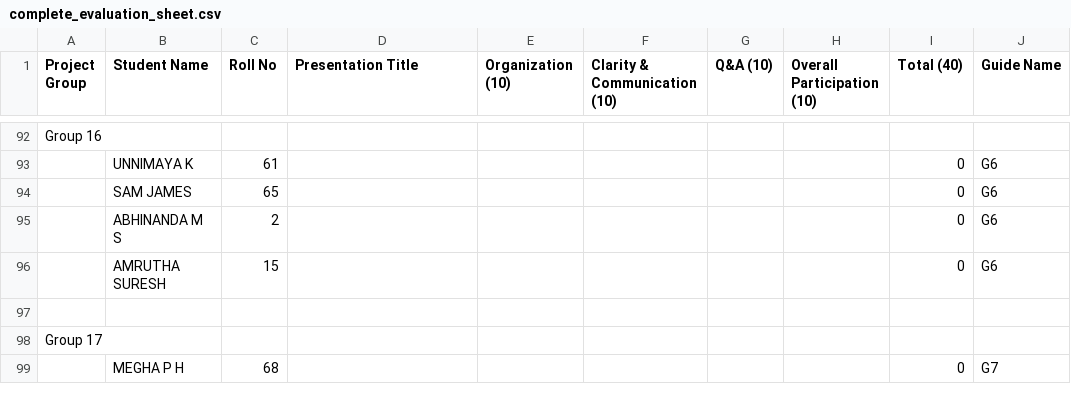
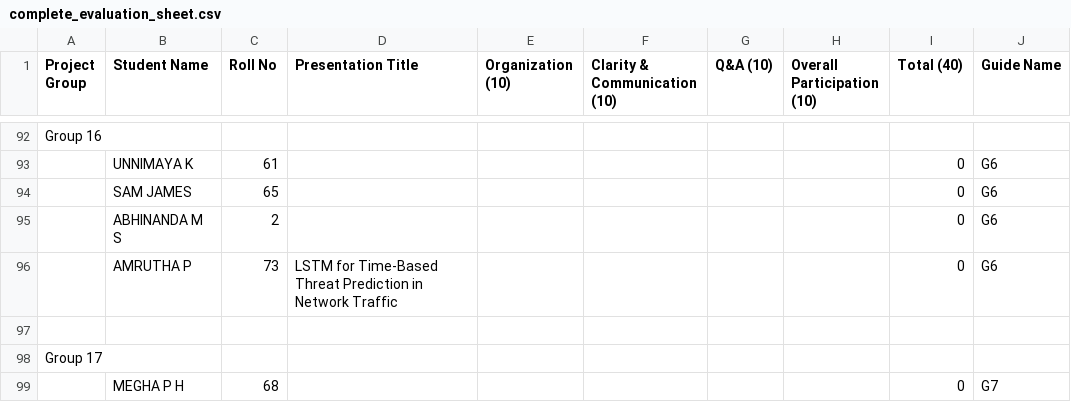
Before and after one commit to kvk-code/CSQ_413_Seminar, a CSV file: complete_evaluation_sheet.csv, drawn as a sheet; only a part is shown, gaps mark what is left out; removed rows and columns are numbered as before the commit, all else as after; the diff names each change by its address in the sheet, - before the commit and + after, or states it on an @@ line.

```diff
--- a/complete_evaluation_sheet.csv
+++ b/complete_evaluation_sheet.csv
-row 96:  | AMRUTHA SURESH | 15 |  |  |  |  |  | 0 | G6
+row 96:  | AMRUTHA P | 73 | LSTM for Time-Based Threat Prediction in Network Traffic |  |  |  |  | 0 | G6
```
Also changed, not shown: class_roll_list.csv, friday_batch_evaluation.csv, 2 other files.
